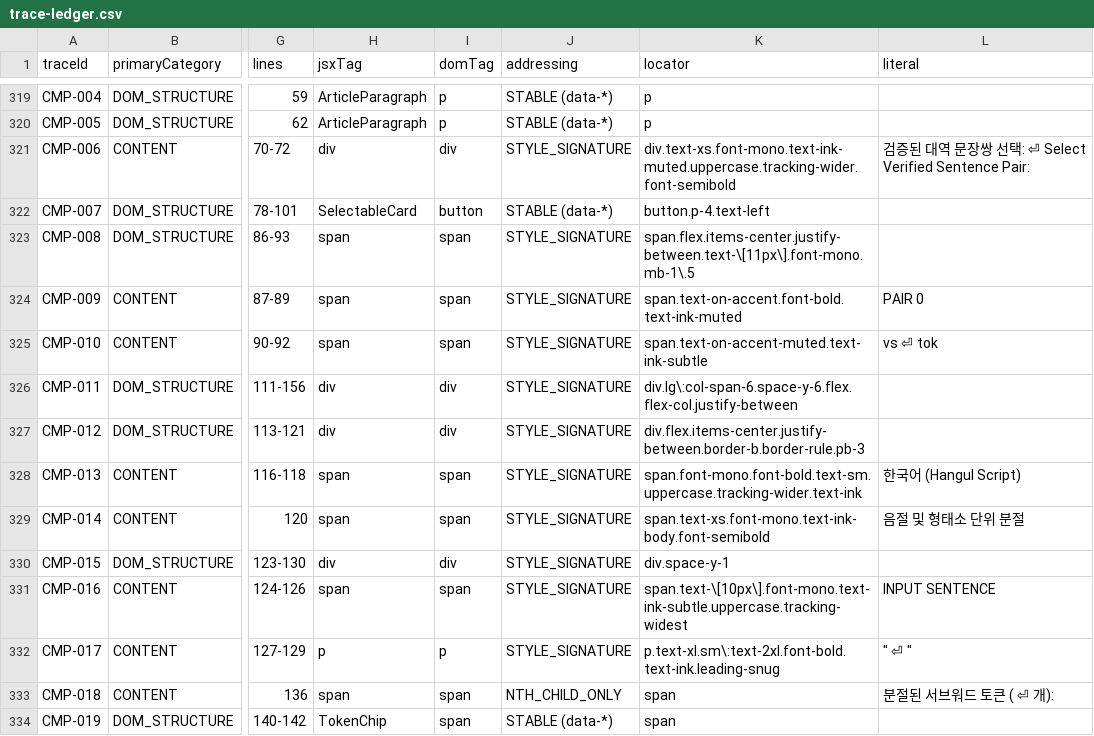
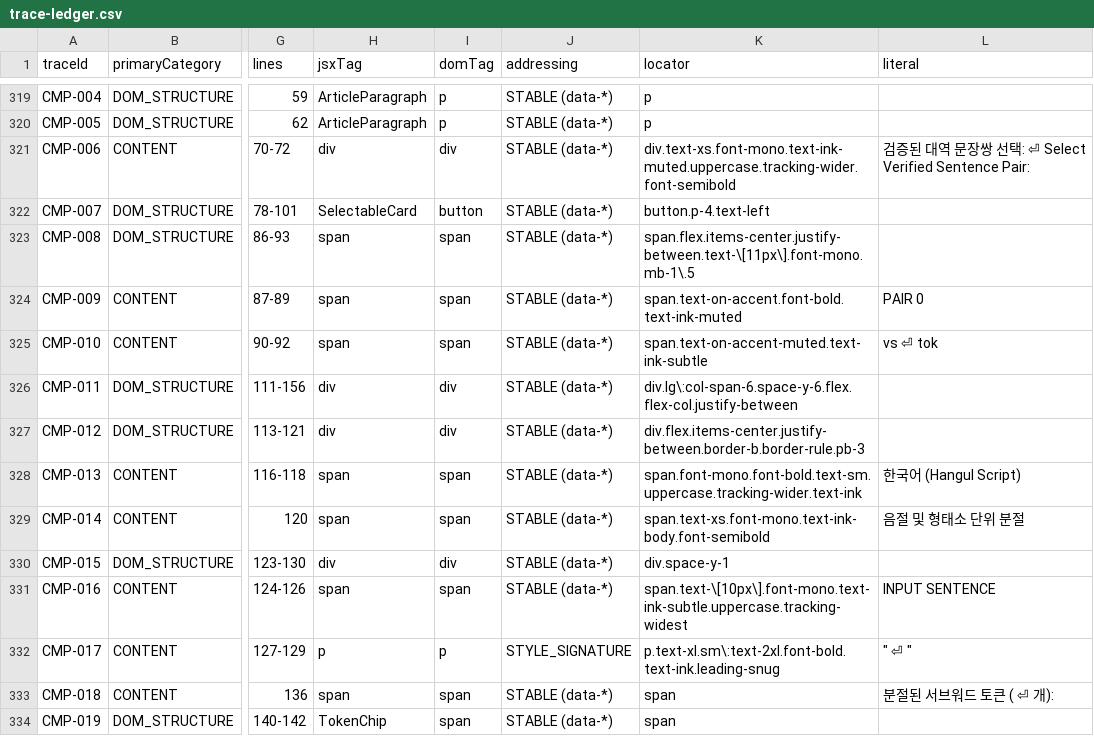
Before and after one commit to Siegfriex/Tokenization_Premiun_KOEN_FRONT, a CSV file: docs/audit/data/trace-ledger.csv, drawn as a sheet; only a part is shown, gaps mark what is left out; the diff covers the shown part only; the diff names each change by its address in the sheet, - before the commit and + after, or states it on an @@ line.

Commit message:
feat(trace): B2b — hook normalisation and coverage completion
Closes the long tail B2a's vocabulary did not reach. Two ledger-driven
codemods, both attribute-insertion only, both committed so the work is
repeatable rather than a one-off hand pass:

  add-content-source.mjs     124 nodes  data-source="widget" on every element
                                        rendering a hardcoded literal
  add-structural-roles.mjs    71 nodes  data-role + data-semantic-target on
                                        every structurally significant node
                                        still lacking an address

`data-source="widget"` is the one that pays off soonest: the content-migration
backlog is now a DOM query,
`document.querySelectorAll('[data-source="widget"]').length`, so B4 progress is
measurable from the running page without reading a file.

Live addressing across the ledger:

                     after B2a    after B2b
  STABLE (data-*)          119          314
  STYLE_SIGNATURE          192           18
  NTH_CHILD_ONLY            23            2

The 20 nodes still unaddressed are punctuation and decoration — the "/" and "|"
separators, the interpunct, the arrow, the multiplication sign, "+", a lone
em dash — plus two component call sites. None carry content or structure. They
are listed in STABLE_HOOKS.md rather than given a role they do not have.

One constraint learned twice, the second time by making the mistake inside the
warning about it: a hook value must never be spelled like a Tailwind utility.
Tailwind v4 scans source as templates and does not care whether the string is
in an attribute, a class, or a COMMENT. A display-shorthand name used as a role
value emitted a real rule and moved the CSS hash; renaming the role fixed it,
and then listing the forbidden names in a source comment brought it straight
back. The list now lives in docs/audit/README.md, which the scanner cannot
reach, and shared/trace/types.ts explains the rule without spelling any of them.

PROOF: compiled CSS byte-identical to main — index-BEroIHAS.css, 46.32 kB,
verified after the final edit rather than before it. Korean prose identical to
main as a whitespace-normalised multiset across every rendering file.
tsc --noEmit clean.

Non-goals: no numeric claim resolved, derived or explained; no editorial string
altered; no DOM element type changed; no visual change.

```diff
--- a/docs/audit/data/trace-ledger.csv
+++ b/docs/audit/data/trace-ledger.csv
-J321 (addressing): STYLE_SIGNATURE
+J321 (addressing): STABLE (data-*)
-J323:J331 (addressing): STYLE_SIGNATURE
+J323:J331 (addressing): STABLE (data-*)
-J333 (addressing): NTH_CHILD_ONLY
+J333 (addressing): STABLE (data-*)
```
Also changed, not shown: 184 edited cells elsewhere in this file, 22 other files.
